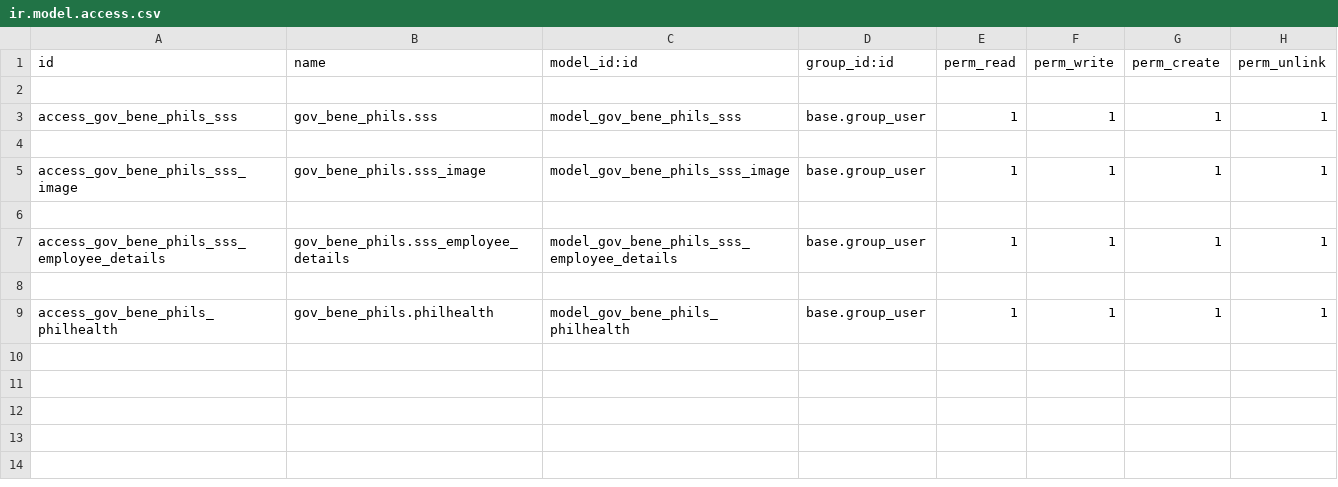
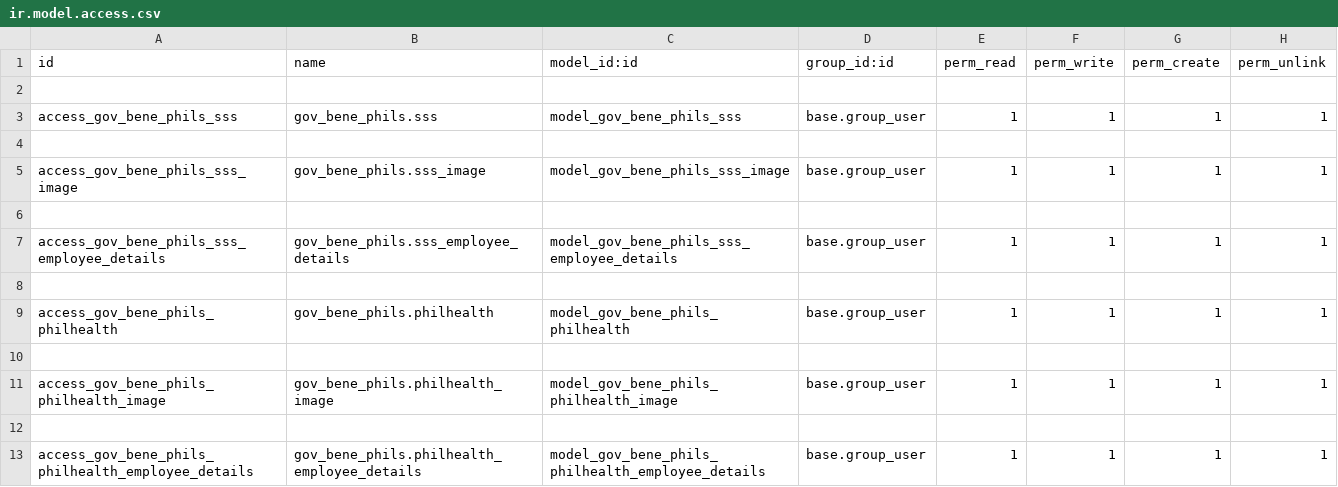
Before and after one commit to thisLexic/odoo-government-benefits-phils, a CSV file: security/ir.model.access.csv, drawn as a sheet.

```diff
--- a/security/ir.model.access.csv
+++ b/security/ir.model.access.csv
@@ -9 +9,5 @@ access_gov_bene_phils_sss_employee_details,gov_bene_phils.sss_employee_details,m
 access_gov_bene_phils_philhealth,gov_bene_phils.philhealth,model_gov_bene_phils_philhealth,base.group_user,1,1,1,1
+
+access_gov_bene_phils_philhealth_image,gov_bene_phils.philhealth_image,model_gov_bene_phils_philhealth_image,base.group_user,1,1,1,1
+
+access_gov_bene_phils_philhealth_employee_details,gov_bene_phils.philhealth_employee_details,model_gov_bene_phils_philhealth_employee_details,base.group_user,1,1,1,1
```
Also changed, not shown: 2 other files.
